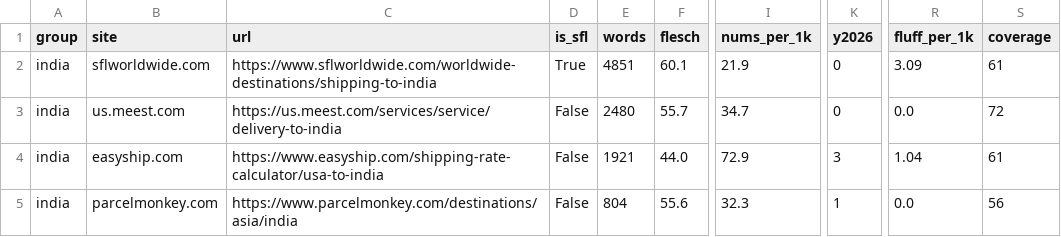
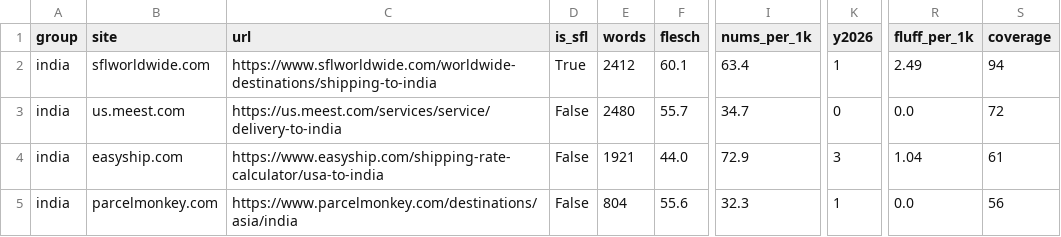
Before and after one commit to agrawalnisha096-web/Test-1, a CSV file: sfl-seo-audit/data/content-quality-scores.csv, drawn as a sheet; only a part is shown, gaps mark what is left out; the diff names each change by its address in the sheet, - before the commit and + after, or states it on an @@ line.

```diff
--- a/sfl-seo-audit/data/content-quality-scores.csv
+++ b/sfl-seo-audit/data/content-quality-scores.csv
-E2 (words): 4851
+E2 (words): 2412
-I2 (nums_per_1k): 21.9
+I2 (nums_per_1k): 63.4
-K2 (y2026): 0
+K2 (y2026): 1
-R2 (fluff_per_1k): 3.09
+R2 (fluff_per_1k): 2.49
-S2 (coverage): 61
+S2 (coverage): 94
```
Also changed, not shown: sfl-seo-audit/data/broken-internal-links.csv, sfl-seo-audit/data/click-depth.csv, 6 other files.
